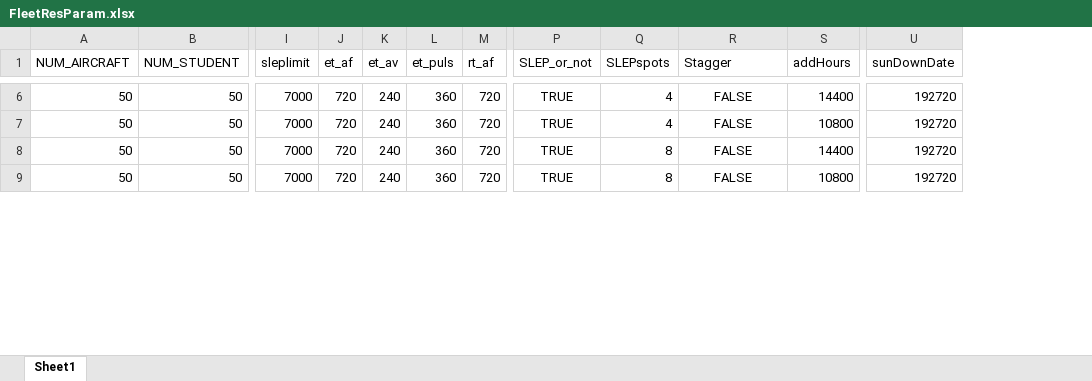
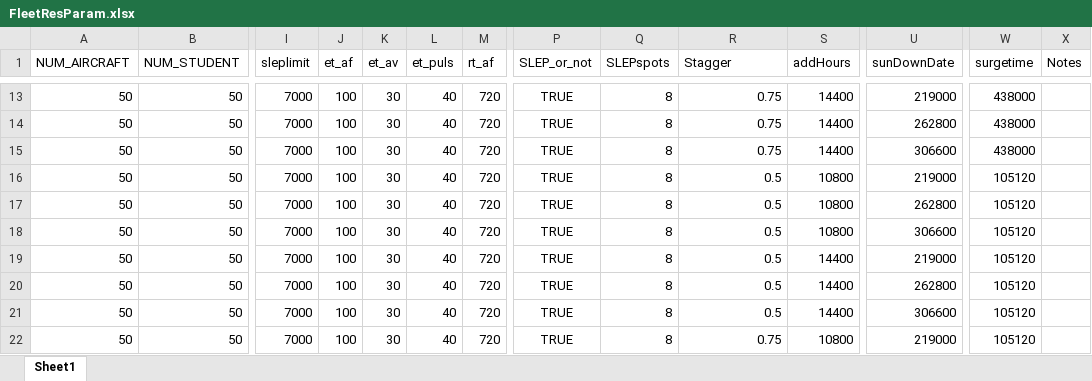
Before and after one commit to royemanuel/Metrics, an Excel workbook: FleetResParam.xlsx, sheet Sheet1, drawn as a sheet; only a part is shown, gaps mark what is left out; values as stored, in another font and other column widths than the file's, no borders; addresses are those after the commit; rows hold the shown columns only; the diff covers the shown part only; the diff names each change by its address in the sheet, - before the commit and + after, or states it on an @@ line.

```diff
--- a/FleetResParam.xlsx (sheet Sheet1)
+++ b/FleetResParam.xlsx (sheet Sheet1)
+column W (surgetime), row 13: 438000; row 16: 105120; row 19: 105120; row 22: 105120
+column X (Notes), empty
-J13 (et_af): 720
+J13 (et_af): 100
-K13 (et_av): 240
+K13 (et_av): 30
-L13 (et_puls): 360
+L13 (et_puls): 40
-Q13 (SLEPspots): 4
+Q13 (SLEPspots): 8
-R13 (Stagger): FALSE
+R13 (Stagger): 0.75
-R13 alignment: center
+R13 alignment: right
-U13 (sunDownDate): 192720
+U13 (sunDownDate): 219000
+row 14: 50 | 50 | 7000 | 100 | 30 | 40 | 720 | TRUE | 8 | 0.75 | 14400 | 262800 | 438000
+row 15: 50 | 50 | 7000 | 100 | 30 | 40 | 720 | TRUE | 8 | 0.75 | 14400 | 306600 | 438000
-J16 (et_af): 720
+J16 (et_af): 100
-K16 (et_av): 240
+K16 (et_av): 30
-L16 (et_puls): 360
+L16 (et_puls): 40
-Q16 (SLEPspots): 4
+Q16 (SLEPspots): 8
-R16 (Stagger): FALSE
+R16 (Stagger): 0.5
-R16 alignment: center
+R16 alignment: right
-U16 (sunDownDate): 192720
+U16 (sunDownDate): 219000
+row 17: 50 | 50 | 7000 | 100 | 30 | 40 | 720 | TRUE | 8 | 0.5 | 10800 | 262800 | 105120
+row 18: 50 | 50 | 7000 | 100 | 30 | 40 | 720 | TRUE | 8 | 0.5 | 10800 | 306600 | 105120
-J19 (et_af): 720
+J19 (et_af): 100
-K19 (et_av): 240
+K19 (et_av): 30
-L19 (et_puls): 360
+L19 (et_puls): 40
-R19 (Stagger): FALSE
+R19 (Stagger): 0.5
-R19 alignment: center
+R19 alignment: right
-U19 (sunDownDate): 192720
+U19 (sunDownDate): 219000
+row 20: 50 | 50 | 7000 | 100 | 30 | 40 | 720 | TRUE | 8 | 0.5 | 14400 | 262800 | 105120
+row 21: 50 | 50 | 7000 | 100 | 30 | 40 | 720 | TRUE | 8 | 0.5 | 14400 | 306600 | 105120
-J22 (et_af): 720
+J22 (et_af): 100
-K22 (et_av): 240
+K22 (et_av): 30
-L22 (et_puls): 360
+L22 (et_puls): 40
-R22 (Stagger): FALSE
+R22 (Stagger): 0.75
-R22 alignment: center
+R22 alignment: right
-U22 (sunDownDate): 192720
+U22 (sunDownDate): 219000
```
Also changed, not shown: 11 added rows, 31 edited cells and cell formats elsewhere in this sheet, formulas that keep their value, 1 other file.
